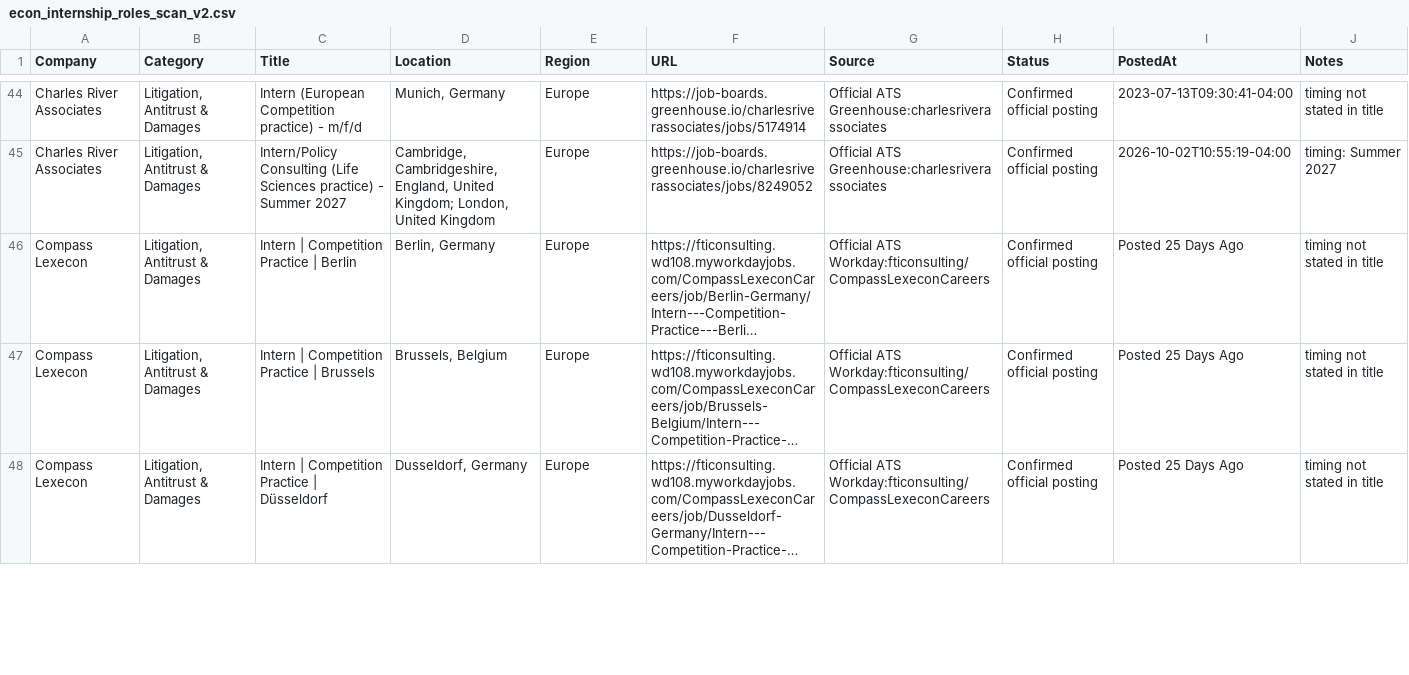
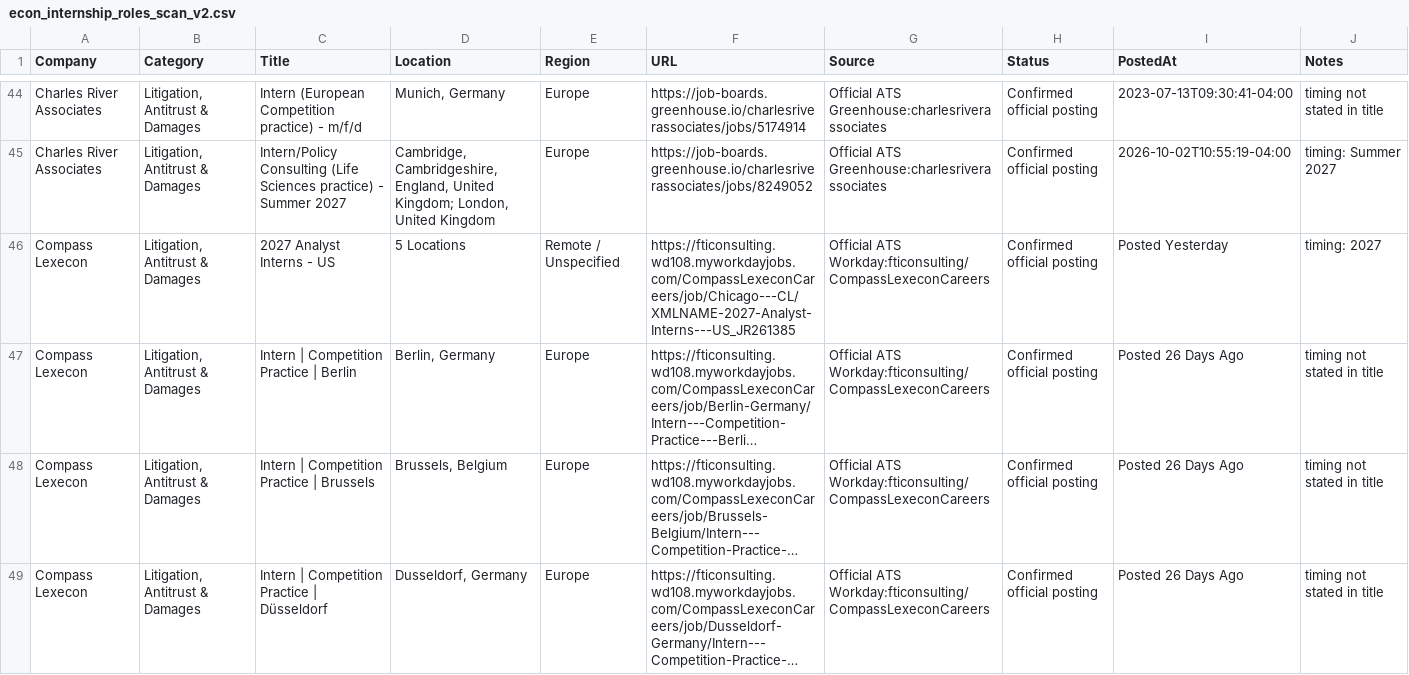
Before and after one commit to Jiang6082/ECS, a CSV file: reports/econ_internship_roles_scan_v2.csv, drawn as a sheet; only a part is shown, gaps mark what is left out; long unchanged cells end in …; addresses are those after the commit; the diff covers the shown part only; the diff names each change by its address in the sheet, - before the commit and + after, or states it on an @@ line.

```diff
--- a/reports/econ_internship_roles_scan_v2.csv
+++ b/reports/econ_internship_roles_scan_v2.csv
+row 46: Compass Lexecon | Litigation, Antitrust & Damages | 2027 Analyst Interns - US | 5 Locations | Remote / Unspecified | https://fticonsulting.wd108.myworkdayjobs.com/CompassLexeconCareers/job/Chicago---CL/XMLNAME-2027-Analyst-Interns---US_JR261385 | Official ATS Workday:fticonsulting/CompassLexeconCareers | Confirmed official posting | Posted Yesterday | timing: 2027
-I47:I49 (PostedAt): Posted 25 Days Ago
+I47:I49 (PostedAt): Posted 26 Days Ago
```
Also changed, not shown: 1 added row and 29 edited cells elsewhere in this file, reports/VERIFIED_OPEN_ROLES.csv, reports/econ_entry_level_roles.csv, 19 other files.
